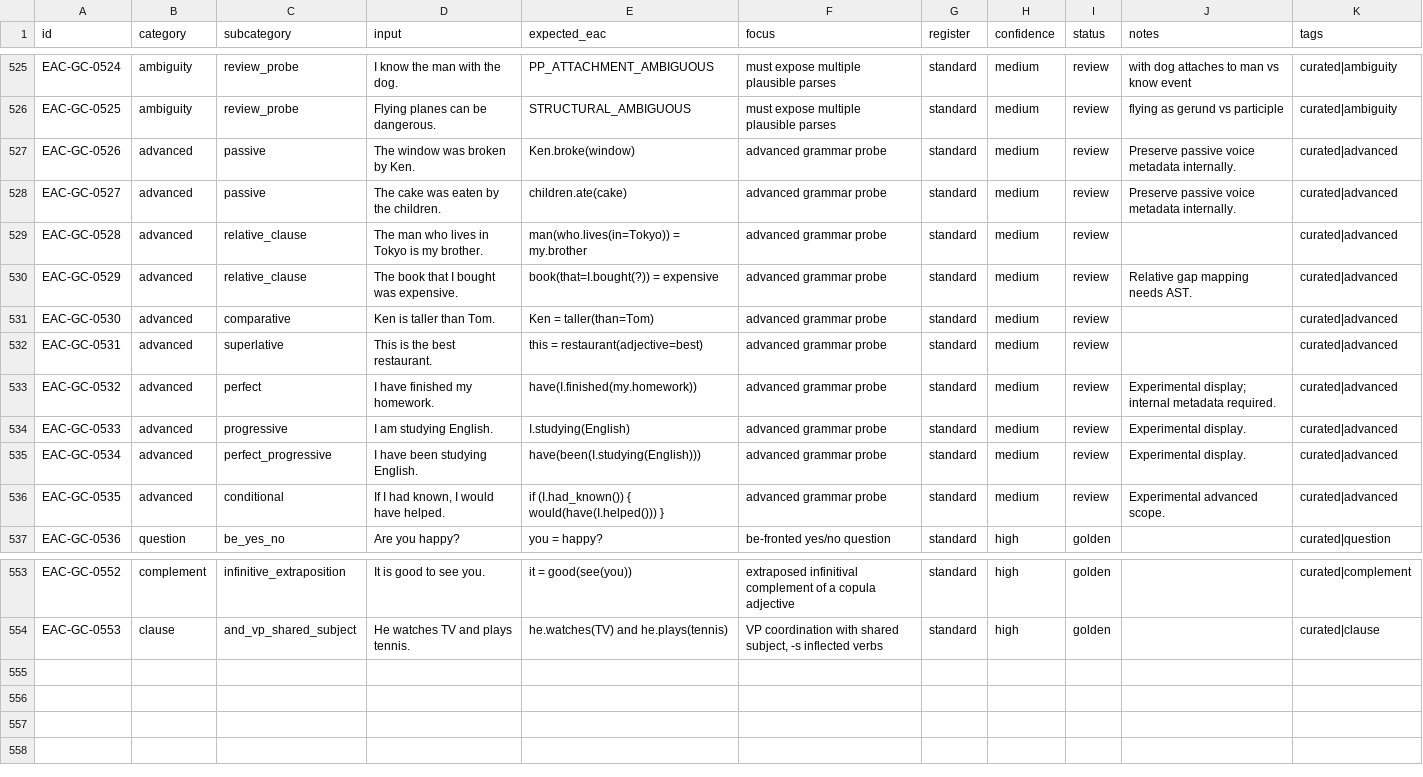
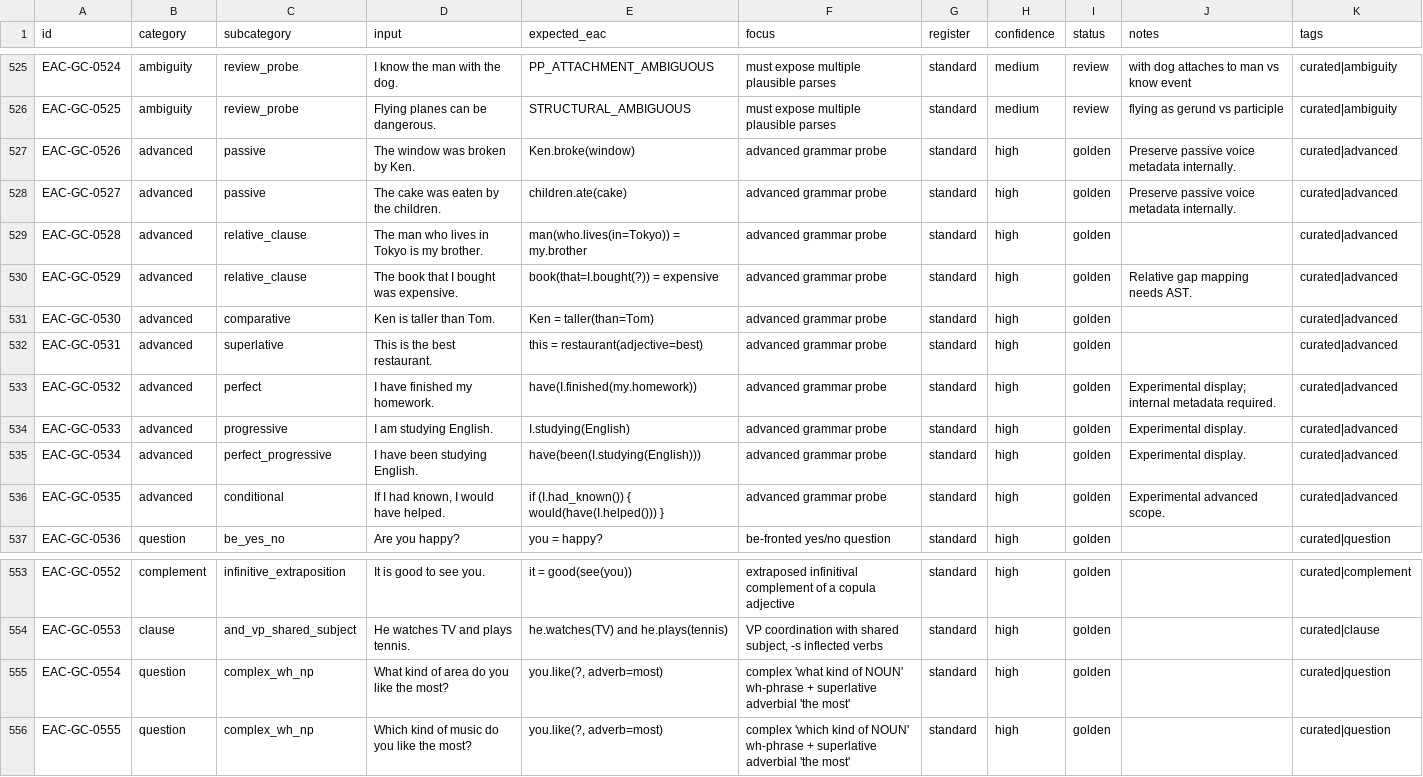
Before and after one commit to ryouy/English_as_Code, a CSV file: data/english_as_code_golden_corpus_v1.0.csv, drawn as a sheet; only a part is shown, gaps mark what is left out.

Commit message:
Add passive voice, relative clauses, perfect/progressive, comparatives, and complex wh-phrase questions
Previously unimplemented advanced grammar (spec Phase 2 scope) produced
garbled output when tried:
- Passive voice ("The window was broken by Ken." -> Ken.broke(window))
- Relative clauses on the subject (who/that), rendered as a modifier on
  the head noun
- Perfect and progressive aspect, and their combination, via a "have"/
  "been" modal-style wrapper reused from the existing modal machinery
- Comparatives ("Ken is taller than Tom." -> Ken = taller(than=Tom))
- Complex "what kind of NOUN ... the most?" wh-questions, by merging the
  multi-token wh-phrase into one synthetic wh-token before the existing
  single-word wh logic runs

All 10 corpus cases covering these (previously status=review) now pass
deterministically and are promoted to status=golden. 2 new cases cover
the complex wh-phrase construction. Corpus: 555 cases, 544 golden (100%
passing), 11 review (genuine ambiguity-detection cases, out of scope).

```diff
--- a/data/english_as_code_golden_corpus_v1.0.csv
+++ b/data/english_as_code_golden_corpus_v1.0.csv
@@ -526,12 +526,12 @@ EAC-GC-0524,ambiguity,review_probe,I know the man with the dog.,PP_ATTACHMENT_AM
 EAC-GC-0525,ambiguity,review_probe,Flying planes can be dangerous.,STRUCTURAL_AMBIGUOUS,must expose multiple plausible parses,standard,medium,review,flying as gerund vs participle,curated|ambiguity
-EAC-GC-0526,advanced,passive,The window was broken by Ken.,Ken.broke(window),advanced grammar probe,standard,medium,review,Preserve passive voice metadata internally.,curated|advanced
-EAC-GC-0527,advanced,passive,The cake was eaten by the children.,children.ate(cake),advanced grammar probe,standard,medium,review,Preserve passive voice metadata internally.,curated|advanced
-EAC-GC-0528,advanced,relative_clause,The man who lives in Tokyo is my brother.,man(who.lives(in=Tokyo)) = my.brother,advanced grammar probe,standard,medium,review,,curated|advanced
-EAC-GC-0529,advanced,relative_clause,The book that I bought was expensive.,book(that=I.bought(?)) = expensive,advanced grammar probe,standard,medium,review,Relative gap mapping needs AST.,curated|advanced
-EAC-GC-0530,advanced,comparative,Ken is taller than Tom.,Ken = taller(than=Tom),advanced grammar probe,standard,medium,review,,curated|advanced
-EAC-GC-0531,advanced,superlative,This is the best restaurant.,this = restaurant(adjective=best),advanced grammar probe,standard,medium,review,,curated|advanced
-EAC-GC-0532,advanced,perfect,I have finished my homework.,have(I.finished(my.homework)),advanced grammar probe,standard,medium,review,Experimental display; internal metadata required.,curated|advanced
-EAC-GC-0533,advanced,progressive,I am studying English.,I.studying(English),advanced grammar probe,standard,medium,review,Experimental display.,curated|advanced
-EAC-GC-0534,advanced,perfect_progressive,I have been studying English.,have(been(I.studying(English))),advanced grammar probe,standard,medium,review,Experimental display.,curated|advanced
-EAC-GC-0535,advanced,conditional,"If I had known, I would have helped.",if (I.had_known()) { would(have(I.helped())) },advanced grammar probe,standard,medium,review,Experimental advanced scope.,curated|advanced
+EAC-GC-0526,advanced,passive,The window was broken by Ken.,Ken.broke(window),advanced grammar probe,standard,high,golden,Preserve passive voice metadata internally.,curated|advanced
+EAC-GC-0527,advanced,passive,The cake was eaten by the children.,children.ate(cake),advanced grammar probe,standard,high,golden,Preserve passive voice metadata internally.,curated|advanced
+EAC-GC-0528,advanced,relative_clause,The man who lives in Tokyo is my brother.,man(who.lives(in=Tokyo)) = my.brother,advanced grammar probe,standard,high,golden,,curated|advanced
+EAC-GC-0529,advanced,relative_clause,The book that I bought was expensive.,book(that=I.bought(?)) = expensive,advanced grammar probe,standard,high,golden,Relative gap mapping needs AST.,curated|advanced
+EAC-GC-0530,advanced,comparative,Ken is taller than Tom.,Ken = taller(than=Tom),advanced grammar probe,standard,high,golden,,curated|advanced
+EAC-GC-0531,advanced,superlative,This is the best restaurant.,this = restaurant(adjective=best),advanced grammar probe,standard,high,golden,,curated|advanced
+EAC-GC-0532,advanced,perfect,I have finished my homework.,have(I.finished(my.homework)),advanced grammar probe,standard,high,golden,Experimental display; internal metadata required.,curated|advanced
+EAC-GC-0533,advanced,progressive,I am studying English.,I.studying(English),advanced grammar probe,standard,high,golden,Experimental display.,curated|advanced
+EAC-GC-0534,advanced,perfect_progressive,I have been studying English.,have(been(I.studying(English))),advanced grammar probe,standard,high,golden,Experimental display.,curated|advanced
+EAC-GC-0535,advanced,conditional,"If I had known, I would have helped.",if (I.had_known()) { would(have(I.helped())) },advanced grammar probe,standard,high,golden,Experimental advanced scope.,curated|advanced
 EAC-GC-0536,question,be_yes_no,Are you happy?,you = happy?,be-fronted yes/no question,standard,high,golden,,curated|question
@@ -554 +554,3 @@ EAC-GC-0552,complement,infinitive_extraposition,It is good to see you.,it = good
 EAC-GC-0553,clause,and_vp_shared_subject,He watches TV and plays tennis.,he.watches(TV) and he.plays(tennis),"VP coordination with shared subject, -s inflected verbs",standard,high,golden,,curated|clause
+EAC-GC-0554,question,complex_wh_np,What kind of area do you like the most?,"you.like(?, adverb=most)",complex 'what kind of NOUN' wh-phrase + superlative adverbial 'the most',standard,high,golden,,curated|question
+EAC-GC-0555,question,complex_wh_np,Which kind of music do you like the most?,"you.like(?, adverb=most)",complex 'which kind of NOUN' wh-phrase + superlative adverbial 'the most',standard,high,golden,,curated|question
```
Also changed, not shown: 8 other files.
